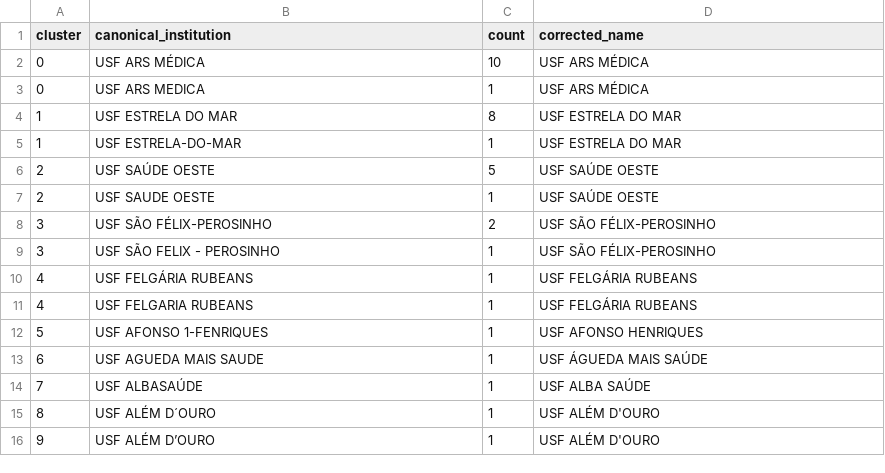
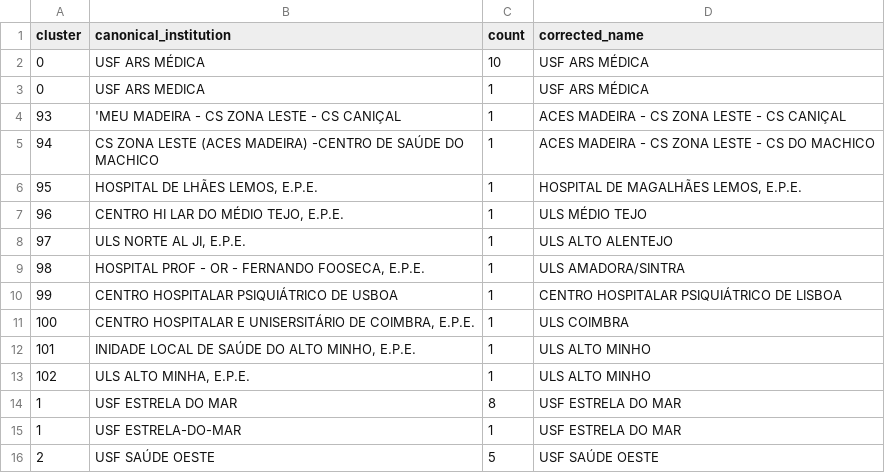
Before and after one commit to samiparkkali/EspecialidadesPT, a CSV file: data/institution_overrides.csv, drawn as a sheet; only a part is shown; the shorter side is filled out with more unchanged rows; the diff names each change by its address in the sheet, - before the commit and + after, or states it on an @@ line.

```diff
--- a/data/institution_overrides.csv
+++ b/data/institution_overrides.csv
+row 4: 93 | 'MEU MADEIRA - CS ZONA LESTE - CS CANIÇAL | 1 | ACES MADEIRA - CS ZONA LESTE - CS CANIÇAL
+row 5: 94 | CS ZONA LESTE (ACES MADEIRA) -CENTRO DE SAÚDE DO MACHICO | 1 | ACES MADEIRA - CS ZONA LESTE - CS DO MACHICO
+row 6: 95 | HOSPITAL DE LHÃES LEMOS, E.P.E. | 1 | HOSPITAL DE MAGALHÃES LEMOS, E.P.E.
+row 7: 96 | CENTRO HI LAR DO MÉDIO TEJO, E.P.E. | 1 | ULS MÉDIO TEJO
+row 8: 97 | ULS NORTE AL JI, E.P.E. | 1 | ULS ALTO ALENTEJO
+row 9: 98 | HOSPITAL PROF - OR - FERNANDO FOOSECA, E.P.E. | 1 | ULS AMADORA/SINTRA
+row 10: 99 | CENTRO HOSPITALAR PSIQUIÁTRICO DE USBOA | 1 | CENTRO HOSPITALAR PSIQUIÁTRICO DE LISBOA
+row 11: 100 | CENTRO HOSPITALAR E UNISERSITÁRIO DE COIMBRA, E.P.E. | 1 | ULS COIMBRA
+row 12: 101 | INIDADE LOCAL DE SAÚDE DO ALTO MINHO, E.P.E. | 1 | ULS ALTO MINHO
+row 13: 102 | ULS ALTO MINHA, E.P.E. | 1 | ULS ALTO MINHO
```
Also changed, not shown: 13 other files.
